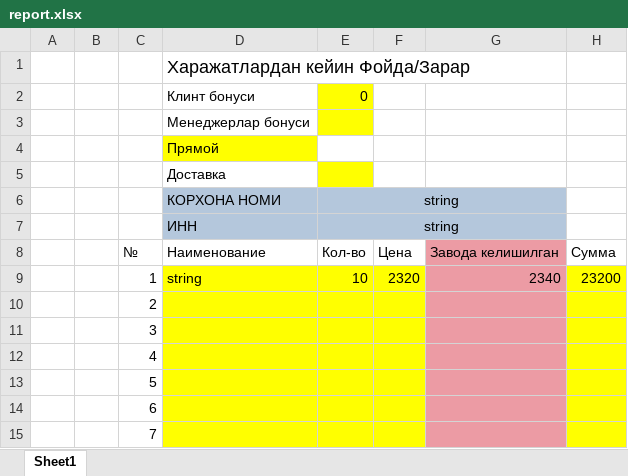
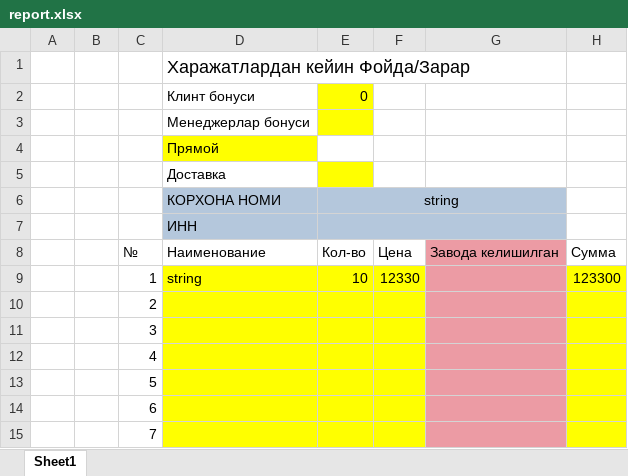
Before and after one commit to MrShokh4346/pharmacy, an Excel workbook: app/report/report.xlsx, sheet Sheet1, drawn as a sheet; only a part is shown; values as stored, in another font and other column widths than the file's, no borders; the diff names each change by its address in the sheet, - before the commit and + after, or states it on an @@ line.

```diff
--- a/app/report/report.xlsx (sheet Sheet1)
+++ b/app/report/report.xlsx (sheet Sheet1)
-E7: string
+E7: (empty)
-F9: 2320
+F9: 12330
-G9: 2340
+G9: (empty)
-H9: 23200
+H9: 123300
```
Also changed, not shown: 8 other files.
